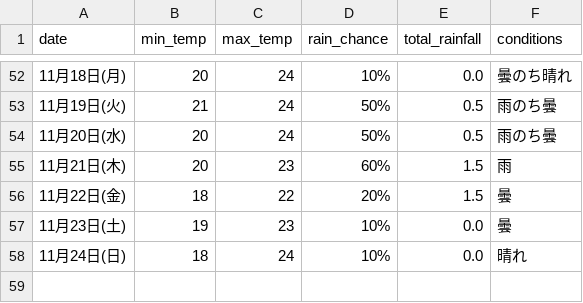
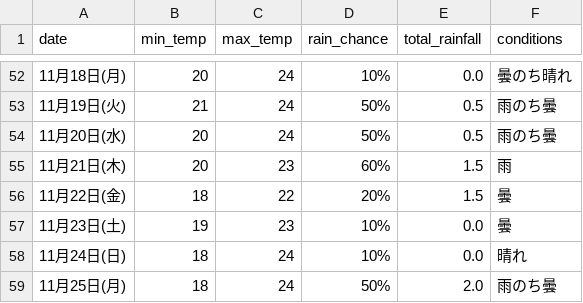
Before and after one commit to Curtendo/weather-scraper, a CSV file: Okinawa_weather_data.csv, drawn as a sheet; only a part is shown, gaps mark what is left out.

```diff
--- a/Okinawa_weather_data.csv
+++ b/Okinawa_weather_data.csv
@@ -58 +58,2 @@
 11月24日(日),18,24,10%,0.0,晴れ
+11月25日(月),18,24,50%,2.0,雨のち曇
```
Also changed, not shown: Kakamigahara_weather_data.csv, Osaka_weather_data.csv, 2 other files.
